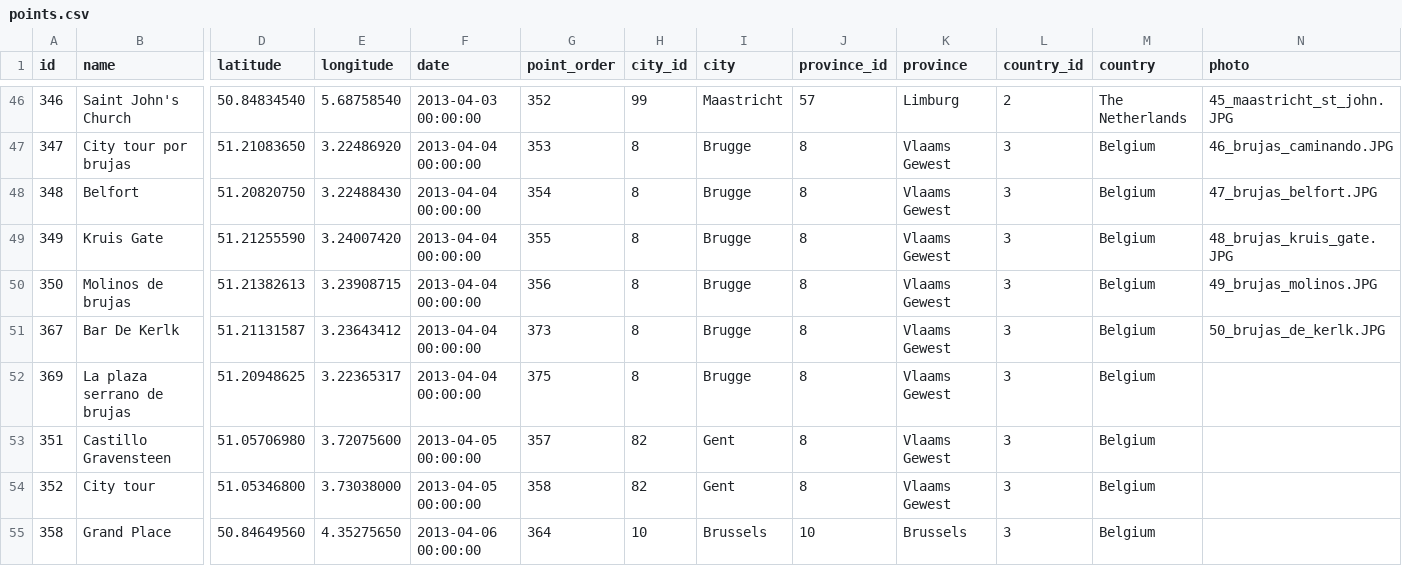
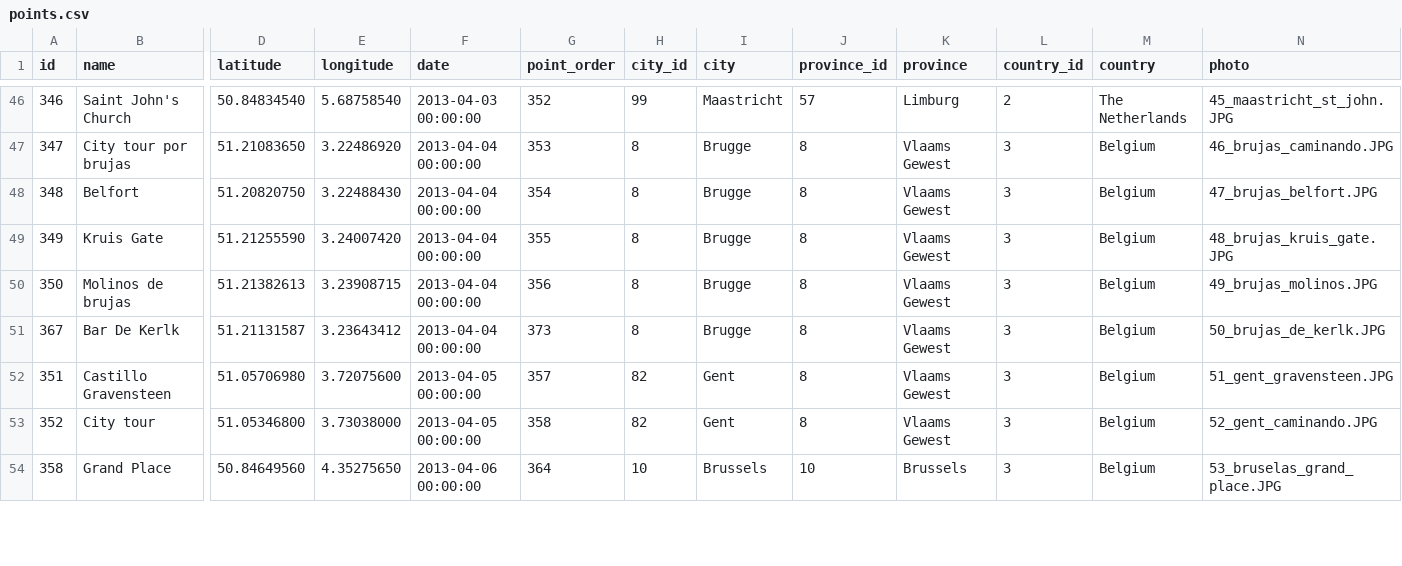
Before and after one commit to glena/trip-dviz, a CSV file: gen/originaldata/points.csv, drawn as a sheet; only a part is shown, gaps mark what is left out; removed rows and columns are numbered as before the commit, all else as after; rows hold the shown columns only; the diff covers the shown part only; the diff names each change by its address in the sheet, - before the commit and + after, or states it on an @@ line.

```diff
--- a/gen/originaldata/points.csv
+++ b/gen/originaldata/points.csv
-row 52: 369 | La plaza serrano de brujas | 51.20948625 | 3.22365317 | 2013-04-04 00:00:00 | 375 | 8 | Brugge | 8 | Vlaams Gewest | 3 | Belgium
-N52 (photo): (empty)
+N52 (photo): 51_gent_gravensteen.JPG
-N53 (photo): (empty)
+N53 (photo): 52_gent_caminando.JPG
-N54 (photo): (empty)
+N54 (photo): 53_bruselas_grand_place.JPG
```
Also changed, not shown: 1 added row and 11 edited cells elsewhere in this file, 7 other files.
